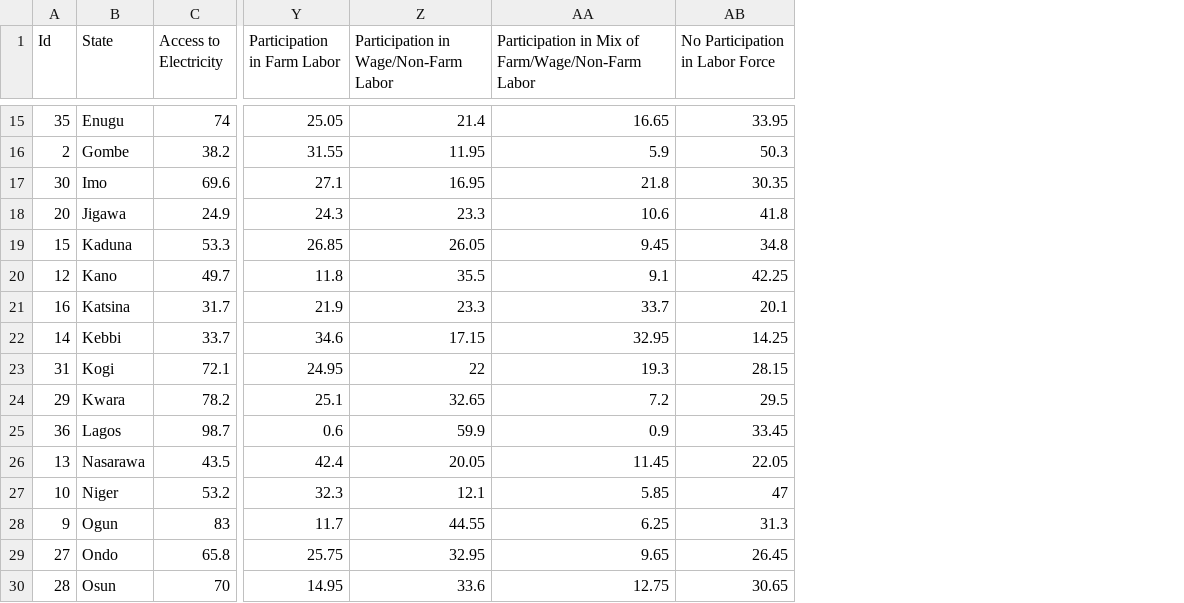
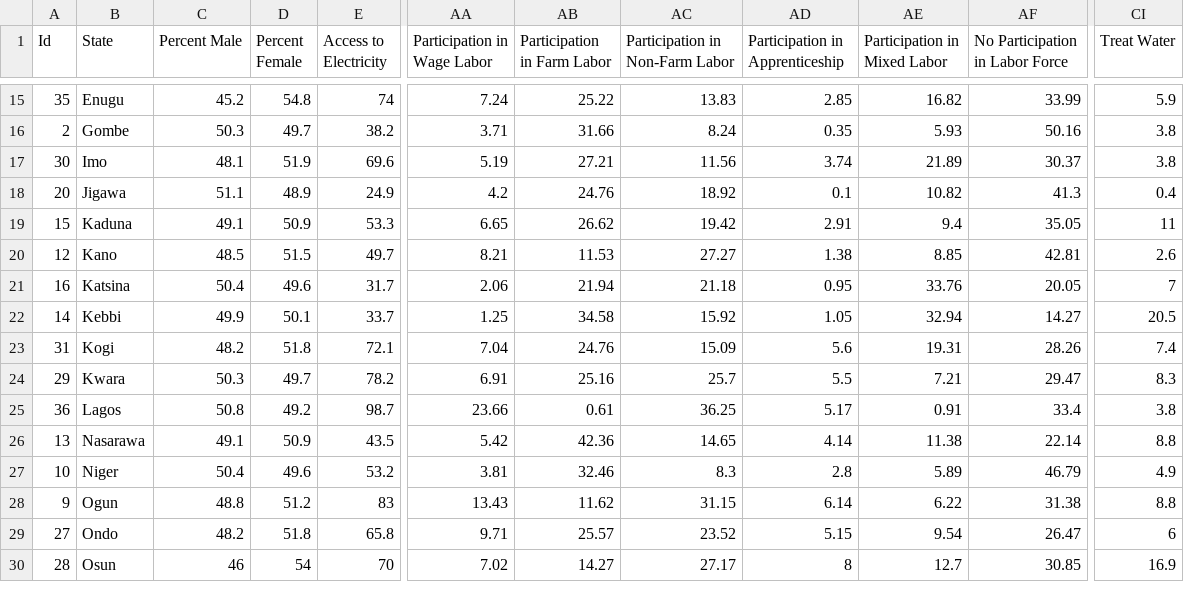
Before and after one commit to catalyst-offgrid/catalyst-aip, a CSV file: data/Energy/Census/NigeriaData.csv, drawn as a sheet; only a part is shown, gaps mark what is left out; removed rows and columns are numbered as before the commit, all else as after; the diff covers the shown part only; the diff names each change by its address in the sheet, - before the commit and + after, or states it on an @@ line.

Commit message:
Fix math for industry participation

```diff
--- a/data/Energy/Census/NigeriaData.csv
+++ b/data/Energy/Census/NigeriaData.csv
+column C (Percent Male), rows 15-30: 45.2 | 50.3 | 48.1 | 51.1 | 49.1 | 48.5 | 50.4 | 49.9 | 48.2 | 50.3 | 50.8 | 49.1 | 50.4 | 48.8 | 48.2 | 46
+column D (Percent Female), rows 15-30: 54.8 | 49.7 | 51.9 | 48.9 | 50.9 | 51.5 | 49.6 | 50.1 | 51.8 | 49.7 | 49.2 | 50.9 | 49.6 | 51.2 | 51.8 | 54
+column AA (Participation in Wage Labor), rows 15-30: 7.24 | 3.71 | 5.19 | 4.2 | 6.65 | 8.21 | 2.06 | 1.25 | 7.04 | 6.91 | 23.66 | 5.42 | 3.81 | 13.43 | 9.71 | 7.02
-column Z, row 1: Participation in Wage/Non-Farm Labor; rows 15-30: 21.4 | 11.95 | 16.95 | 23.3 | 26.05 | 35.5 | 23.3 | 17.15 | 22 | 32.65 | 59.9 | 20.05 | 12.1 | 44.55 | 32.95 | 33.6
-column AA, row 1: Participation in Mix of Farm/Wage/Non-Farm Labor; rows 15-30: 16.65 | 5.9 | 21.8 | 10.6 | 9.45 | 9.1 | 33.7 | 32.95 | 19.3 | 7.2 | 0.9 | 11.45 | 5.85 | 6.25 | 9.65 | 12.75
+column AC (Participation in Non-Farm Labor), rows 15-30: 13.83 | 8.24 | 11.56 | 18.92 | 19.42 | 27.27 | 21.18 | 15.92 | 15.09 | 25.7 | 36.25 | 14.65 | 8.3 | 31.15 | 23.52 | 27.17
+column AD (Participation in Apprenticeship), rows 15-30: 2.85 | 0.35 | 3.74 | 0.1 | 2.91 | 1.38 | 0.95 | 1.05 | 5.6 | 5.5 | 5.17 | 4.14 | 2.8 | 6.14 | 5.15 | 8
+column AE (Participation in Mixed Labor), rows 15-30: 16.82 | 5.93 | 21.89 | 10.82 | 9.4 | 8.85 | 33.76 | 32.94 | 19.31 | 7.21 | 0.91 | 11.38 | 5.89 | 6.22 | 9.54 | 12.7
+column CI (Treat Water), rows 15-30: 5.9 | 3.8 | 3.8 | 0.4 | 11 | 2.6 | 7 | 20.5 | 7.4 | 8.3 | 3.8 | 8.8 | 4.9 | 8.8 | 6 | 16.9
-AB15 (Participation in Farm Labor): 25.05
+AB15 (Participation in Farm Labor): 25.22
-AF15 (No Participation in Labor Force): 33.95
+AF15 (No Participation in Labor Force): 33.99
-AB16 (Participation in Farm Labor): 31.55
+AB16 (Participation in Farm Labor): 31.66
-AF16 (No Participation in Labor Force): 50.3
+AF16 (No Participation in Labor Force): 50.16
-AB17 (Participation in Farm Labor): 27.1
+AB17 (Participation in Farm Labor): 27.21
-AF17 (No Participation in Labor Force): 30.35
+AF17 (No Participation in Labor Force): 30.37
-AB18 (Participation in Farm Labor): 24.3
+AB18 (Participation in Farm Labor): 24.76
-AF18 (No Participation in Labor Force): 41.8
+AF18 (No Participation in Labor Force): 41.3
-AB19 (Participation in Farm Labor): 26.85
+AB19 (Participation in Farm Labor): 26.62
-AF19 (No Participation in Labor Force): 34.8
+AF19 (No Participation in Labor Force): 35.05
-AB20 (Participation in Farm Labor): 11.8
+AB20 (Participation in Farm Labor): 11.53
-AF20 (No Participation in Labor Force): 42.25
+AF20 (No Participation in Labor Force): 42.81
-AB21 (Participation in Farm Labor): 21.9
+AB21 (Participation in Farm Labor): 21.94
-AF21 (No Participation in Labor Force): 20.1
+AF21 (No Participation in Labor Force): 20.05
-AB22 (Participation in Farm Labor): 34.6
+AB22 (Participation in Farm Labor): 34.58
-AF22 (No Participation in Labor Force): 14.25
+AF22 (No Participation in Labor Force): 14.27
-AB23 (Participation in Farm Labor): 24.95
+AB23 (Participation in Farm Labor): 24.76
-AF23 (No Participation in Labor Force): 28.15
+AF23 (No Participation in Labor Force): 28.26
-AB24 (Participation in Farm Labor): 25.1
+AB24 (Participation in Farm Labor): 25.16
-AF24 (No Participation in Labor Force): 29.5
+AF24 (No Participation in Labor Force): 29.47
-AB25 (Participation in Farm Labor): 0.6
+AB25 (Participation in Farm Labor): 0.61
-AF25 (No Participation in Labor Force): 33.45
+AF25 (No Participation in Labor Force): 33.4
-AB26 (Participation in Farm Labor): 42.4
+AB26 (Participation in Farm Labor): 42.36
-AF26 (No Participation in Labor Force): 22.05
+AF26 (No Participation in Labor Force): 22.14
-AB27 (Participation in Farm Labor): 32.3
+AB27 (Participation in Farm Labor): 32.46
-AF27 (No Participation in Labor Force): 47
+AF27 (No Participation in Labor Force): 46.79
-AB28 (Participation in Farm Labor): 11.7
+AB28 (Participation in Farm Labor): 11.62
-AF28 (No Participation in Labor Force): 31.3
+AF28 (No Participation in Labor Force): 31.38
-AB29 (Participation in Farm Labor): 25.75
+AB29 (Participation in Farm Labor): 25.57
-AF29 (No Participation in Labor Force): 26.45
+AF29 (No Participation in Labor Force): 26.47
-AB30 (Participation in Farm Labor): 14.95
+AB30 (Participation in Farm Labor): 14.27
-AF30 (No Participation in Labor Force): 30.65
+AF30 (No Participation in Labor Force): 30.85
```
Also changed, not shown: 38 edited cells elsewhere in this file, 1 other file.
